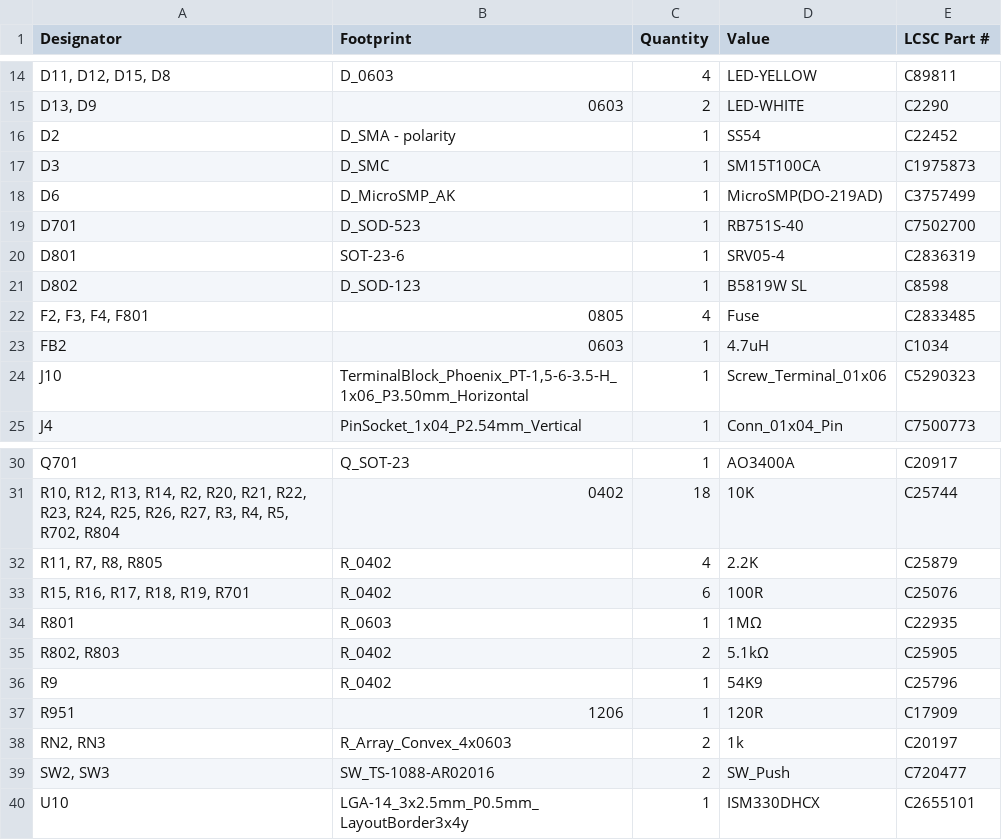
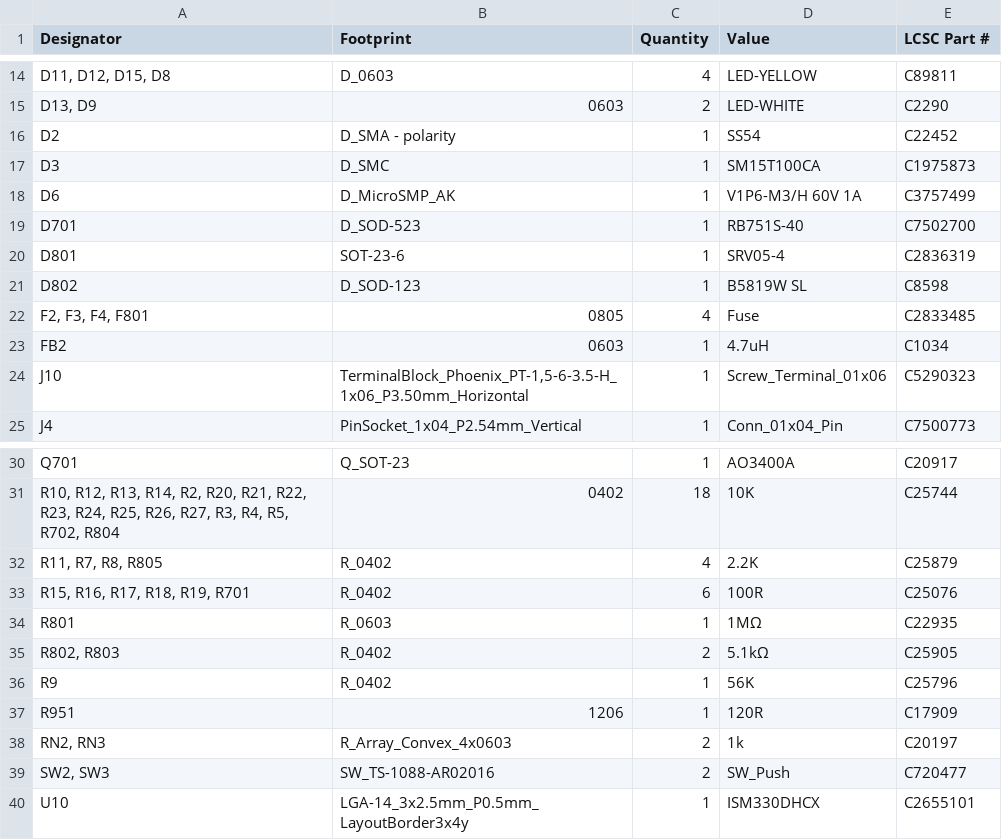
Before and after one commit to codebuk/z9-projects, a CSV file: z9-console/production/bom.csv, drawn as a sheet; only a part is shown, gaps mark what is left out.

```diff
--- a/z9-console/production/bom.csv
+++ b/z9-console/production/bom.csv
@@ -17,3 +17,3 @@ D2,D_SMA - polarity,1,SS54,C22452
 D3,D_SMC,1,SM15T100CA,C1975873
-D6,D_MicroSMP_AK,1,MicroSMP(DO-219AD),C3757499
+D6,D_MicroSMP_AK,1,V1P6-M3/H 60V 1A,C3757499
 D701,D_SOD-523,1,RB751S-40,C7502700
@@ -35,3 +35,3 @@ R801,R_0603,1,1MΩ,C22935
 "R802, R803",R_0402,2,5.1kΩ,C25905
-R9,R_0402,1,54K9,C25796
+R9,R_0402,1,56K,C25796
 R951,1206,1,120R,C17909
```
Also changed, not shown: z9-console/production/positions.csv, 7 other files.
